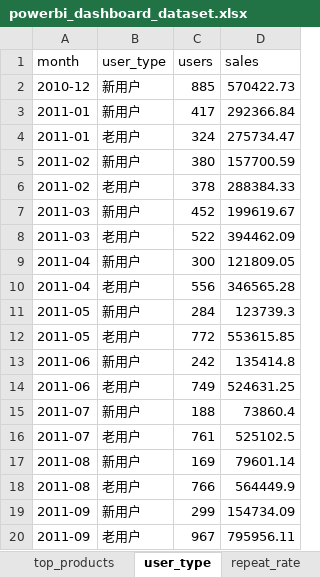
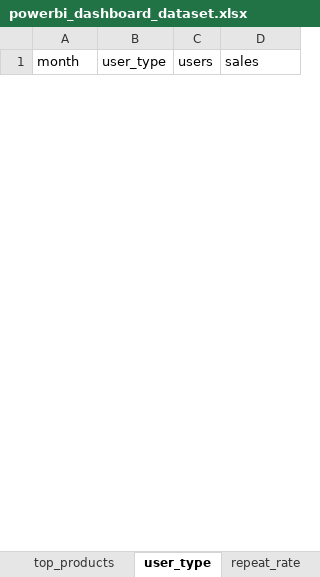
Before and after one commit to Yukino-O/ecommerce-user-behavior-sales-analysis, an Excel workbook: reports/powerbi/powerbi_dashboard_dataset.xlsx, sheet user_type, drawn as a sheet; only a part is shown; values as stored, in another font and other column widths than the file's, no borders; removed rows and columns are numbered as before the commit, all else as after; the diff covers the shown part only; the diff names each change by its address in the sheet, - before the commit and + after, or states it on an @@ line.

```diff
--- a/reports/powerbi/powerbi_dashboard_dataset.xlsx (sheet user_type)
+++ b/reports/powerbi/powerbi_dashboard_dataset.xlsx (sheet user_type)
-row 2: 2010-12 | 新用户 | 885 | 570422.73
-row 3: 2011-01 | 新用户 | 417 | 292366.84
-row 4: 2011-01 | 老用户 | 324 | 275734.47
-row 5: 2011-02 | 新用户 | 380 | 157700.59
-row 6: 2011-02 | 老用户 | 378 | 288384.33
-row 7: 2011-03 | 新用户 | 452 | 199619.67
-row 8: 2011-03 | 老用户 | 522 | 394462.09
-row 9: 2011-04 | 新用户 | 300 | 121809.05
-row 10: 2011-04 | 老用户 | 556 | 346565.28
-row 11: 2011-05 | 新用户 | 284 | 123739.3
-row 12: 2011-05 | 老用户 | 772 | 553615.85
-row 13: 2011-06 | 新用户 | 242 | 135414.8
-row 14: 2011-06 | 老用户 | 749 | 524631.25
-row 15: 2011-07 | 新用户 | 188 | 73860.4
-row 16: 2011-07 | 老用户 | 761 | 525102.5
-row 17: 2011-08 | 新用户 | 169 | 79601.14
-row 18: 2011-08 | 老用户 | 766 | 564449.9
-row 19: 2011-09 | 新用户 | 299 | 154734.09
-row 20: 2011-09 | 老用户 | 967 | 795956.11
```
Also changed, not shown: 25 added rows and 6 removed rows elsewhere in this sheet, sheet region_metrics, sheet high_value_profile, sheet channel_metrics, sheet top_products, sheet monthly_sales, sheet category_sales, 3 more sheets, other sheet tabs, 32 other files.
